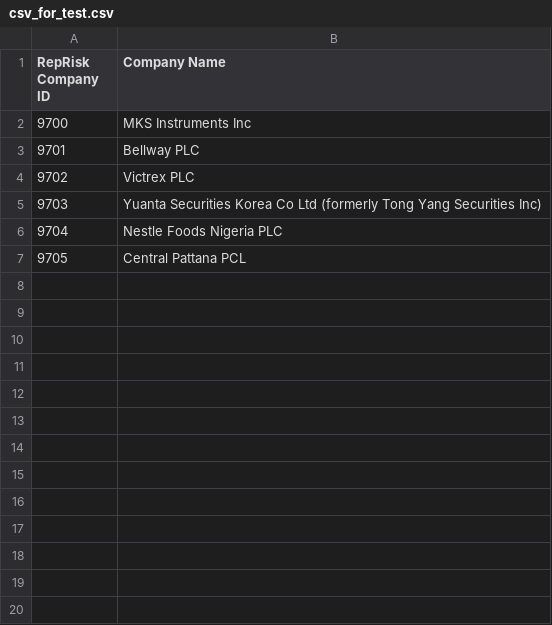
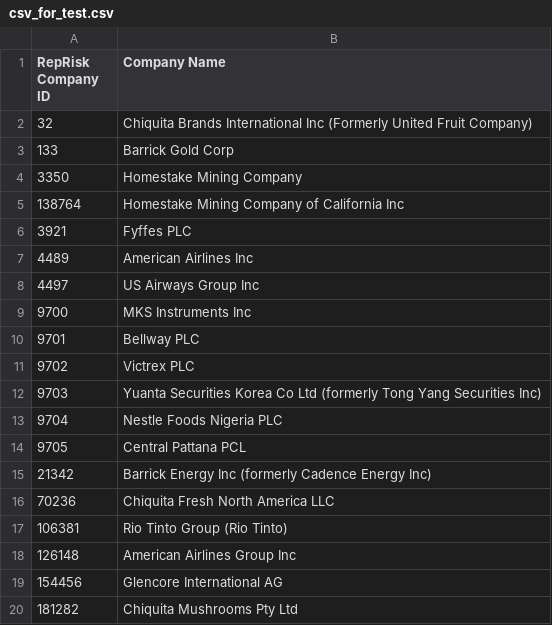
Before and after one commit to shazinahmed/opennlp-word-finder, a CSV file: sample/csv_for_test.csv, drawn as a sheet; the diff names each change by its address in the sheet, - before the commit and + after, or states it on an @@ line.

Commit message:
Added/Modified test classes

```diff
--- a/sample/csv_for_test.csv
+++ b/sample/csv_for_test.csv
+row 2: 32 | Chiquita Brands International Inc (Formerly United Fruit Company)
+row 3: 133 | Barrick Gold Corp
+row 4: 3350 | Homestake Mining Company
+row 5: 138764 | Homestake Mining Company of California Inc
+row 6: 3921 | Fyffes PLC
+row 7: 4489 | American Airlines Inc
+row 8: 4497 | US Airways Group Inc
+row 15: 21342 | Barrick Energy Inc (formerly Cadence Energy Inc)
+row 16: 70236 | Chiquita Fresh North America LLC
+row 17: 106381 | Rio Tinto Group (Rio Tinto)
+row 18: 126148 | American Airlines Group Inc
+row 19: 154456 | Glencore International AG
+row 20: 181282 | Chiquita Mushrooms Pty Ltd
```
Also changed, not shown: 13 other files.
